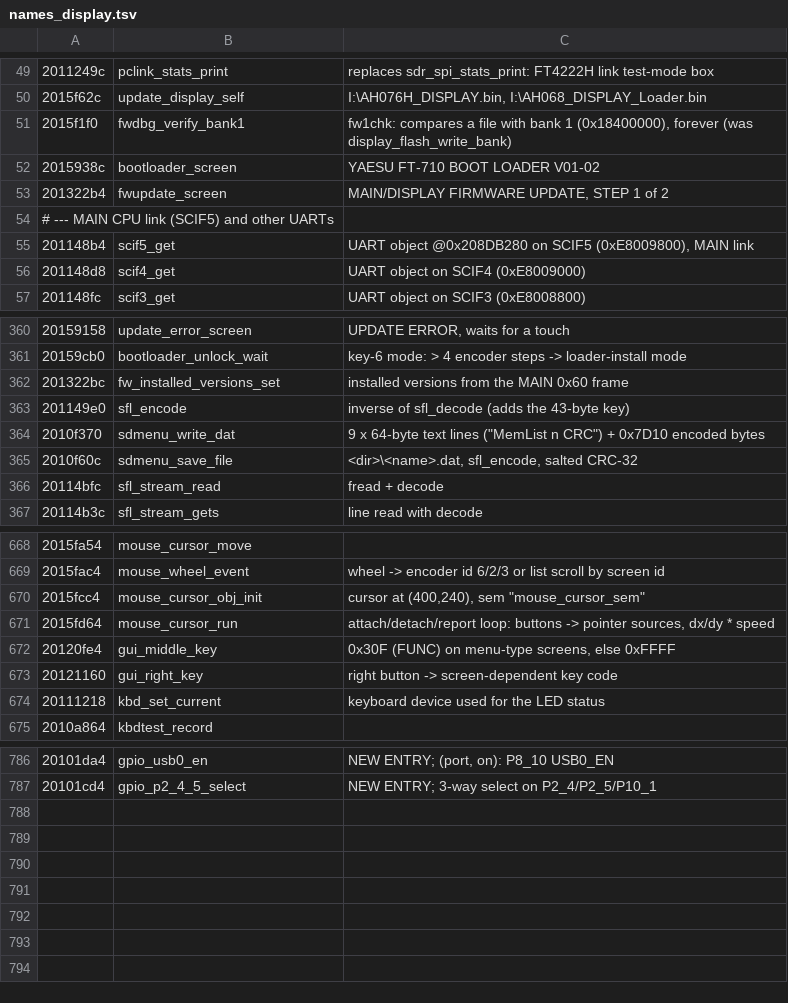
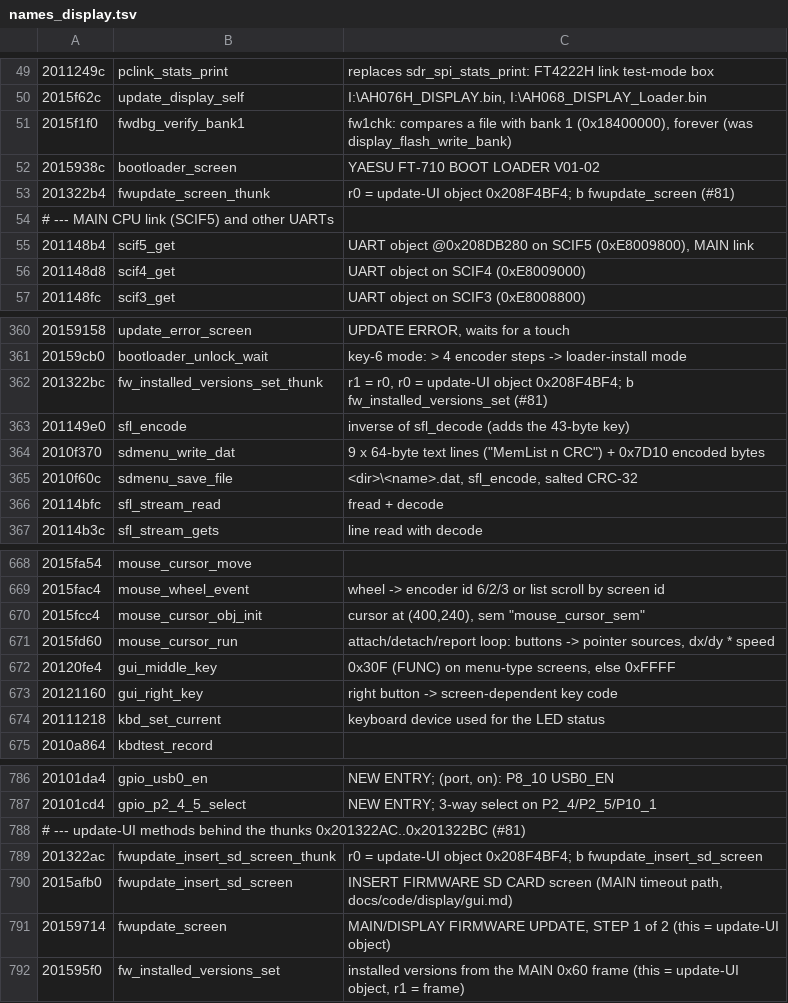
Before and after one commit to Reid-n0rc/FT-710_Firmware, a TSV file: tools/ghidra/names_display.tsv, drawn as a sheet; only a part is shown, gaps mark what is left out.

```diff
--- a/tools/ghidra/names_display.tsv
+++ b/tools/ghidra/names_display.tsv
@@ -52,3 +52,3 @@
 2015938c	bootloader_screen	YAESU FT-710 BOOT LOADER V01-02
-201322b4	fwupdate_screen	MAIN/DISPLAY FIRMWARE UPDATE, STEP 1 of 2
+201322b4	fwupdate_screen_thunk	r0 = update-UI object 0x208F4BF4; b fwupdate_screen (#81)
 # --- MAIN CPU link (SCIF5) and other UARTs
@@ -361,3 +361,3 @@
 20159cb0	bootloader_unlock_wait	key-6 mode: > 4 encoder steps -> loader-install mode
-201322bc	fw_installed_versions_set	installed versions from the MAIN 0x60 frame
+201322bc	fw_installed_versions_set_thunk	r1 = r0, r0 = update-UI object 0x208F4BF4; b fw_installed_versions_set (#81)
 201149e0	sfl_encode	inverse of sfl_decode (adds the 43-byte key)
@@ -670,3 +670,3 @@
 2015fcc4	mouse_cursor_obj_init	cursor at (400,240), sem "mouse_cursor_sem"
-2015fd64	mouse_cursor_run	attach/detach/report loop: buttons -> pointer sources, dx/dy * speed
+2015fd60	mouse_cursor_run	attach/detach/report loop: buttons -> pointer sources, dx/dy * speed
 20120fe4	gui_middle_key	0x30F (FUNC) on menu-type screens, else 0xFFFF
@@ -787 +787,6 @@
 20101cd4	gpio_p2_4_5_select	NEW ENTRY; 3-way select on P2_4/P2_5/P10_1
+# --- update-UI methods behind the thunks 0x201322AC..0x201322BC (#81)
+201322ac	fwupdate_insert_sd_screen_thunk	r0 = update-UI object 0x208F4BF4; b fwupdate_insert_sd_screen
+2015afb0	fwupdate_insert_sd_screen	INSERT FIRMWARE SD CARD screen (MAIN timeout path, docs/code/display/gui.md)
+20159714	fwupdate_screen	MAIN/DISPLAY FIRMWARE UPDATE, STEP 1 of 2 (this = update-UI object)
+201595f0	fw_installed_versions_set	installed versions from the MAIN 0x60 frame (this = update-UI object, r1 = frame)
```
Also changed, not shown: decomp/display/functions.tsv, decomp/display/quality.tsv, 47 other files.
